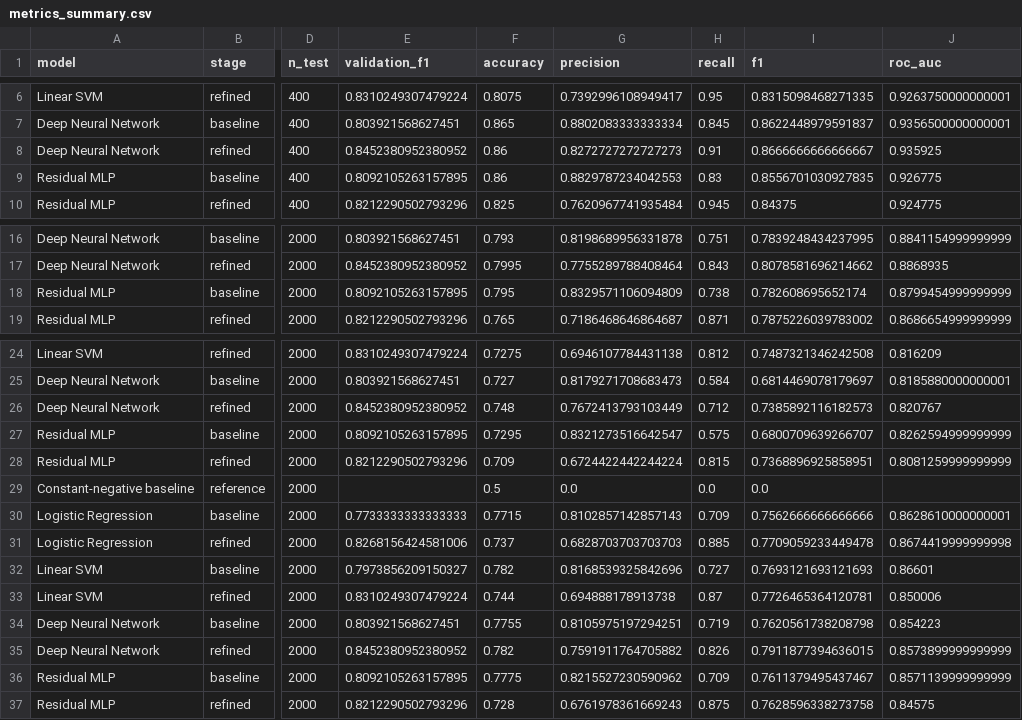
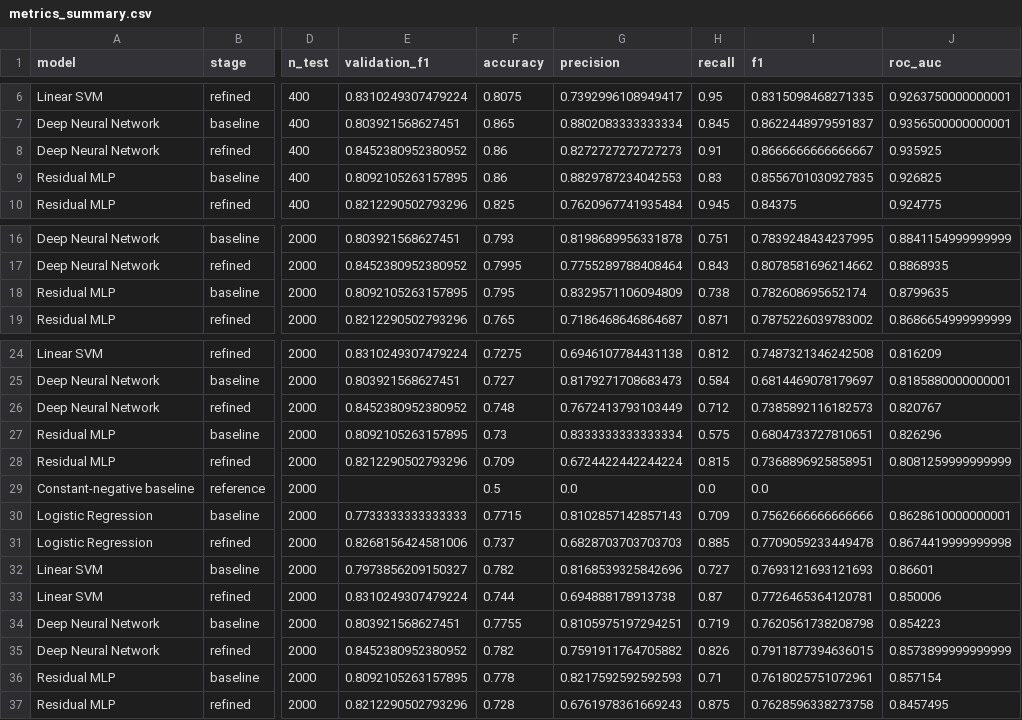
Before and after one commit to RlM100always/shamim-vai-project, a CSV file: assignment -1/results/metrics_summary.csv, drawn as a sheet; only a part is shown, gaps mark what is left out; the diff names each change by its address in the sheet, - before the commit and + after, or states it on an @@ line.

```diff
--- a/assignment -1/results/metrics_summary.csv
+++ b/assignment -1/results/metrics_summary.csv
-J9 (roc_auc): 0.926775
+J9 (roc_auc): 0.926825
-J18 (roc_auc): 0.8799454999999999
+J18 (roc_auc): 0.8799635
-F27 (accuracy): 0.7295
+F27 (accuracy): 0.73
-G27 (precision): 0.8321273516642547
+G27 (precision): 0.8333333333333334
-I27 (f1): 0.6800709639266707
+I27 (f1): 0.6804733727810651
-J27 (roc_auc): 0.8262594999999999
+J27 (roc_auc): 0.826296
-F36 (accuracy): 0.7775
+F36 (accuracy): 0.778
-G36 (precision): 0.8215527230590962
+G36 (precision): 0.8217592592592593
-H36 (recall): 0.709
+H36 (recall): 0.71
-I36 (f1): 0.7611379495437467
+I36 (f1): 0.7618025751072961
-J36 (roc_auc): 0.8571139999999999
+J36 (roc_auc): 0.857154
-J37 (roc_auc): 0.84575
+J37 (roc_auc): 0.8457495
```
Also changed, not shown: 17 other files.
